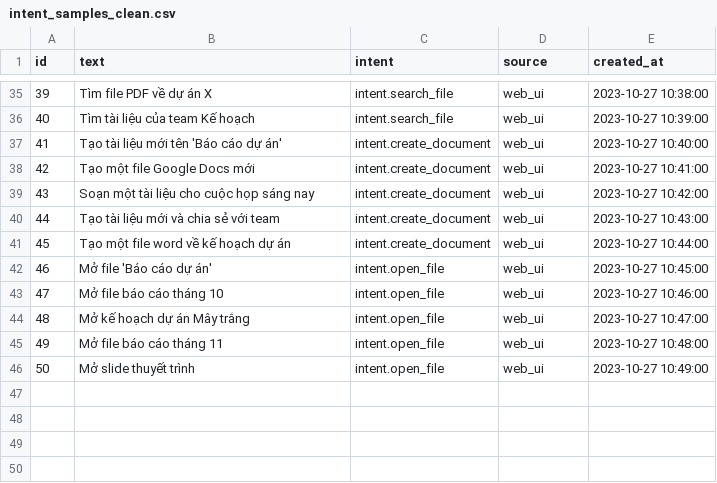
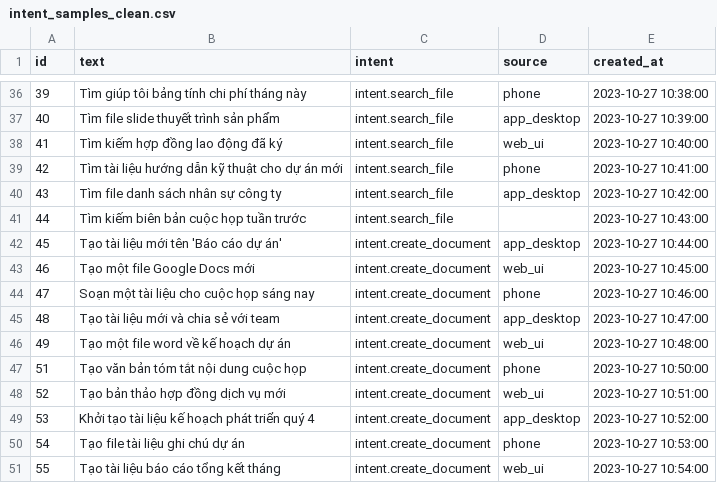
Before and after one commit to quangtd92/ai-engineer-roadmap, a CSV file: ai-assistant-platform/data/processed/intent_samples_clean.csv, drawn as a sheet; only a part is shown, gaps mark what is left out; the diff covers the shown part only.

```diff
--- a/ai-assistant-platform/data/processed/intent_samples_clean.csv
+++ b/ai-assistant-platform/data/processed/intent_samples_clean.csv
@@ -35,12 +36,16 @@ id,text,intent,source,created_at
-39,Tìm file PDF về dự án X,intent.search_file,web_ui,2023-10-27 10:38:00
-40,Tìm tài liệu của team Kế hoạch,intent.search_file,web_ui,2023-10-27 10:39:00
-41,Tạo tài liệu mới tên 'Báo cáo dự án',intent.create_document,web_ui,2023-10-27 10:40:00
-42,Tạo một file Google Docs mới,intent.create_document,web_ui,2023-10-27 10:41:00
-43,Soạn một tài liệu cho cuộc họp sáng nay,intent.create_document,web_ui,2023-10-27 10:42:00
-44,Tạo tài liệu mới và chia sẻ với team,intent.create_document,web_ui,2023-10-27 10:43:00
-45,Tạo một file word về kế hoạch dự án,intent.create_document,web_ui,2023-10-27 10:44:00
-46,Mở file 'Báo cáo dự án',intent.open_file,web_ui,2023-10-27 10:45:00
-47,Mở file báo cáo tháng 10,intent.open_file,web_ui,2023-10-27 10:46:00
-48,Mở kế hoạch dự án Mây trắng,intent.open_file,web_ui,2023-10-27 10:47:00
-49,Mở file báo cáo tháng 11,intent.open_file,web_ui,2023-10-27 10:48:00
-50,Mở slide thuyết trình,intent.open_file,web_ui,2023-10-27 10:49:00
+39,Tìm giúp tôi bảng tính chi phí tháng này,intent.search_file,phone,2023-10-27 10:38:00
+40,Tìm file slide thuyết trình sản phẩm,intent.search_file,app_desktop,2023-10-27 10:39:00
+41,Tìm kiếm hợp đồng lao động đã ký,intent.search_file,web_ui,2023-10-27 10:40:00
+42,Tìm tài liệu hướng dẫn kỹ thuật cho dự án mới,intent.search_file,phone,2023-10-27 10:41:00
+43,Tìm file danh sách nhân sự công ty,intent.search_file,app_desktop,2023-10-27 10:42:00
+44,Tìm kiếm biên bản cuộc họp tuần trước,intent.search_file,,2023-10-27 10:43:00
+45,Tạo tài liệu mới tên 'Báo cáo dự án',intent.create_document,app_desktop,2023-10-27 10:44:00
+46,Tạo một file Google Docs mới,intent.create_document,web_ui,2023-10-27 10:45:00
+47,Soạn một tài liệu cho cuộc họp sáng nay,intent.create_document,phone,2023-10-27 10:46:00
+48,Tạo tài liệu mới và chia sẻ với team,intent.create_document,app_desktop,2023-10-27 10:47:00
+49,Tạo một file word về kế hoạch dự án,intent.create_document,web_ui,2023-10-27 10:48:00
+51,Tạo văn bản tóm tắt nội dung cuộc họp,intent.create_document,phone,2023-10-27 10:50:00
+52,Tạo bản thảo hợp đồng dịch vụ mới,intent.create_document,web_ui,2023-10-27 10:51:00
+53,Khởi tạo tài liệu kế hoạch phát triển quý 4,intent.create_document,app_desktop,2023-10-27 10:52:00
+54,Tạo file tài liệu ghi chú dự án,intent.create_document,phone,2023-10-27 10:53:00
+55,Tạo tài liệu báo cáo tổng kết tháng,intent.create_document,web_ui,2023-10-27 10:54:00
```
Also changed, not shown: 4 added rows, 3 removed rows and 68 edited cells elsewhere in this file, ai-assistant-platform/data/raw/intent_samples.csv, 9 other files.
